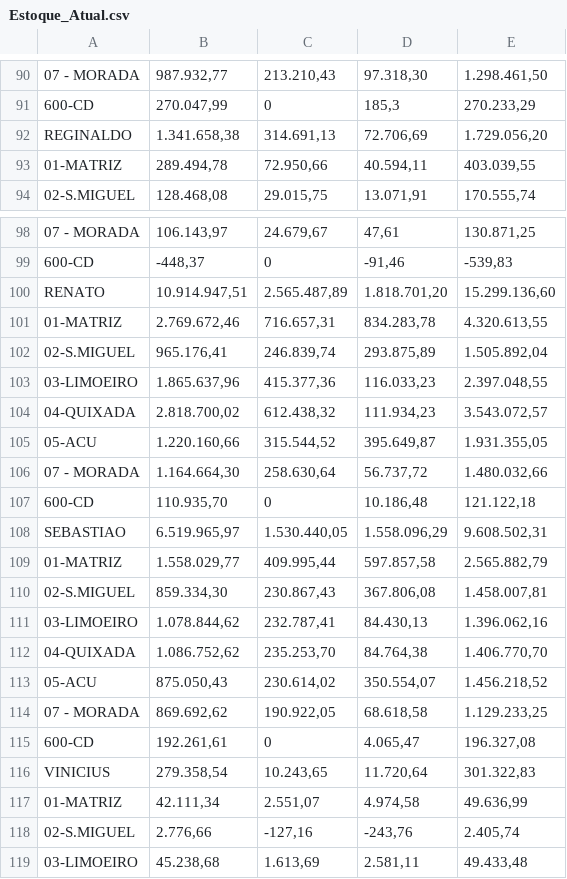
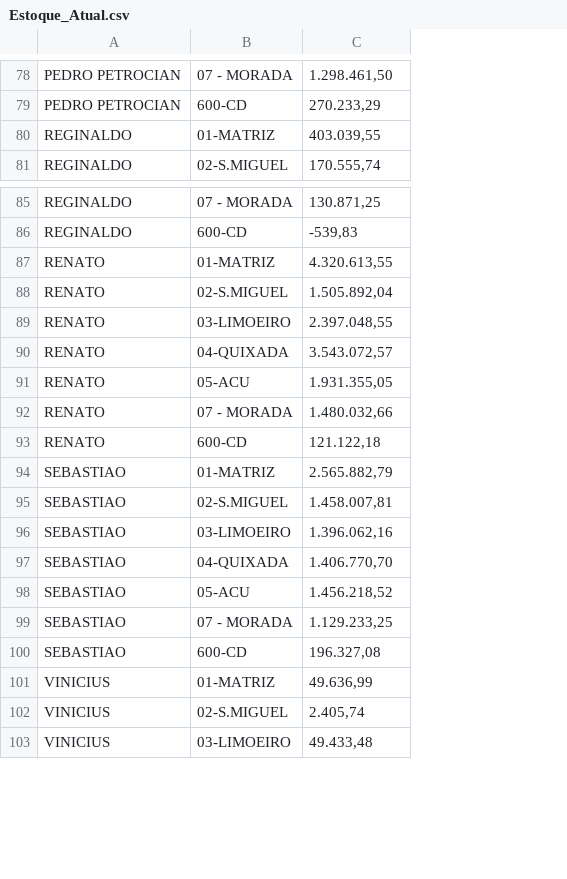
Before and after one commit to andreribeiro-design/dashboard-vendas, a CSV file: data/Estoque_Atual.csv, drawn as a sheet; only a part is shown, gaps mark what is left out; removed rows and columns are numbered as before the commit, all else as after; the diff covers the shown part only; the diff names each change by its address in the sheet, - before the commit and + after, or states it on an @@ line.

```diff
--- a/data/Estoque_Atual.csv
+++ b/data/Estoque_Atual.csv
+column A, rows 78-81: PEDRO PETROCIAN | PEDRO PETROCIAN | REGINALDO | REGINALDO; rows 85-103: REGINALDO | REGINALDO | RENATO | RENATO | RENATO | RENATO | RENATO | RENATO | RENATO | SEBASTIAO | SEBASTIAO | SEBASTIAO | SEBASTIAO | SEBASTIAO | SEBASTIAO | SEBASTIAO | VINICIUS | VINICIUS | VINICIUS
-column B, rows 90-91: 987.932,77 | 270.047,99; rows 93-94: 289.494,78 | 128.468,08; rows 98-99: 106.143,97 | -448,37; rows 101-107: 2.769.672,46 | 965.176,41 | 1.865.637,96 | 2.818.700,02 | 1.220.160,66 | 1.164.664,30 | 110.935,70; rows 109-115: 1.558.029,77 | 859.334,30 | 1.078.844,62 | 1.086.752,62 | 875.050,43 | 869.692,62 | 192.261,61; rows 117-119: 42.111,34 | 2.776,66 | 45.238,68
-column C, rows 90-91: 213.210,43 | 0; rows 93-94: 72.950,66 | 29.015,75; rows 98-99: 24.679,67 | 0; rows 101-107: 716.657,31 | 246.839,74 | 415.377,36 | 612.438,32 | 315.544,52 | 258.630,64 | 0; rows 109-115: 409.995,44 | 230.867,43 | 232.787,41 | 235.253,70 | 230.614,02 | 190.922,05 | 0; rows 117-119: 2.551,07 | -127,16 | 1.613,69
-column D, rows 90-91: 97.318,30 | 185,3; rows 93-94: 40.594,11 | 13.071,91; rows 98-99: 47,61 | -91,46; rows 101-107: 834.283,78 | 293.875,89 | 116.033,23 | 111.934,23 | 395.649,87 | 56.737,72 | 10.186,48; rows 109-115: 597.857,58 | 367.806,08 | 84.430,13 | 84.764,38 | 350.554,07 | 68.618,58 | 4.065,47; rows 117-119: 4.974,58 | -243,76 | 2.581,11
-row 92: REGINALDO | 1.341.658,38 | 314.691,13 | 72.706,69 | 1.729.056,20
-row 100: RENATO | 10.914.947,51 | 2.565.487,89 | 1.818.701,20 | 15.299.136,60
-row 108: SEBASTIAO | 6.519.965,97 | 1.530.440,05 | 1.558.096,29 | 9.608.502,31
-row 116: VINICIUS | 279.358,54 | 10.243,65 | 11.720,64 | 301.322,83
```
Also changed, not shown: 12 removed rows and 1 edited cell elsewhere in this file, 1 other file.
